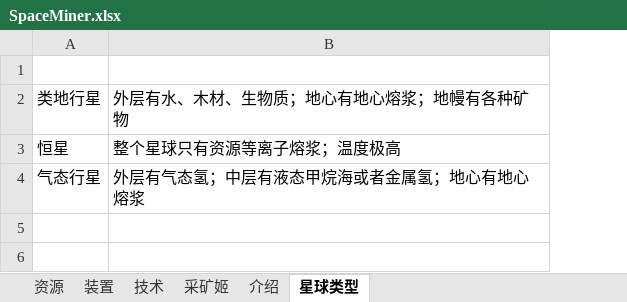
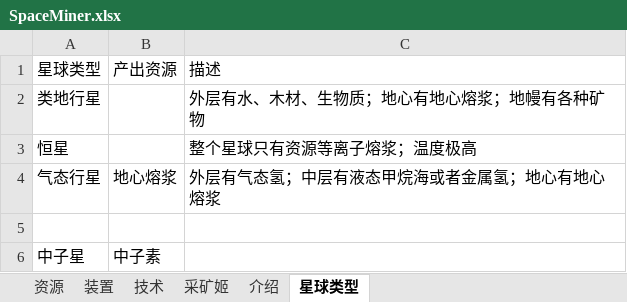
Before and after one commit to TheRiverElder/river-minigames, an Excel workbook: src/space-miner/SpaceMiner.xlsx, sheet 星球类型, drawn as a sheet; values as stored, in another font and other column widths than the file's, no borders; the diff names each change by its address in the sheet, - before the commit and + after, or states it on an @@ line.

```diff
--- a/src/space-miner/SpaceMiner.xlsx (sheet 星球类型)
+++ b/src/space-miner/SpaceMiner.xlsx (sheet 星球类型)
+column B, rows 1-4: 产出资源 |  |  | 地心熔浆
-row 1: (empty)
+row 1: 星球类型 | 产出资源 | 描述
+row 5: (empty)
+row 6: 中子星 | 中子素
```
Also changed, not shown: sheet 资源, sheet 采矿姬.
